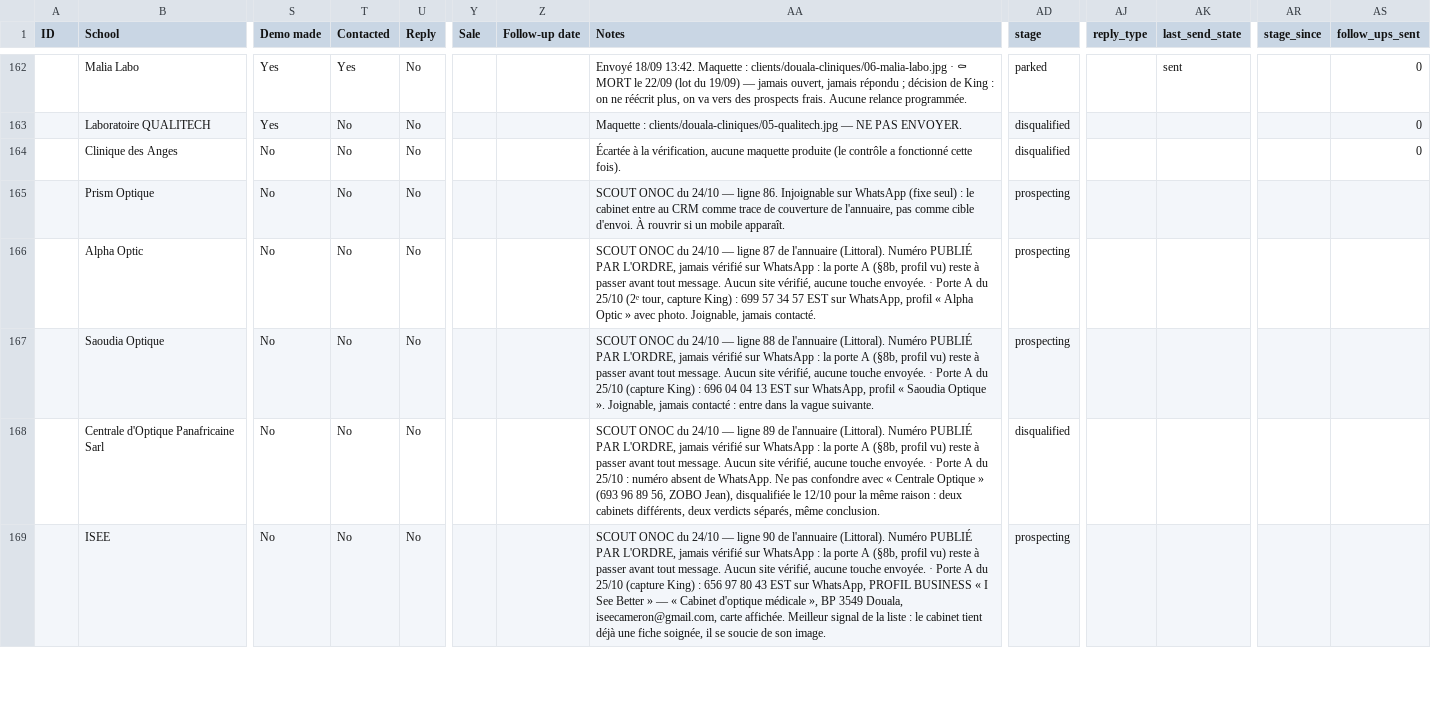
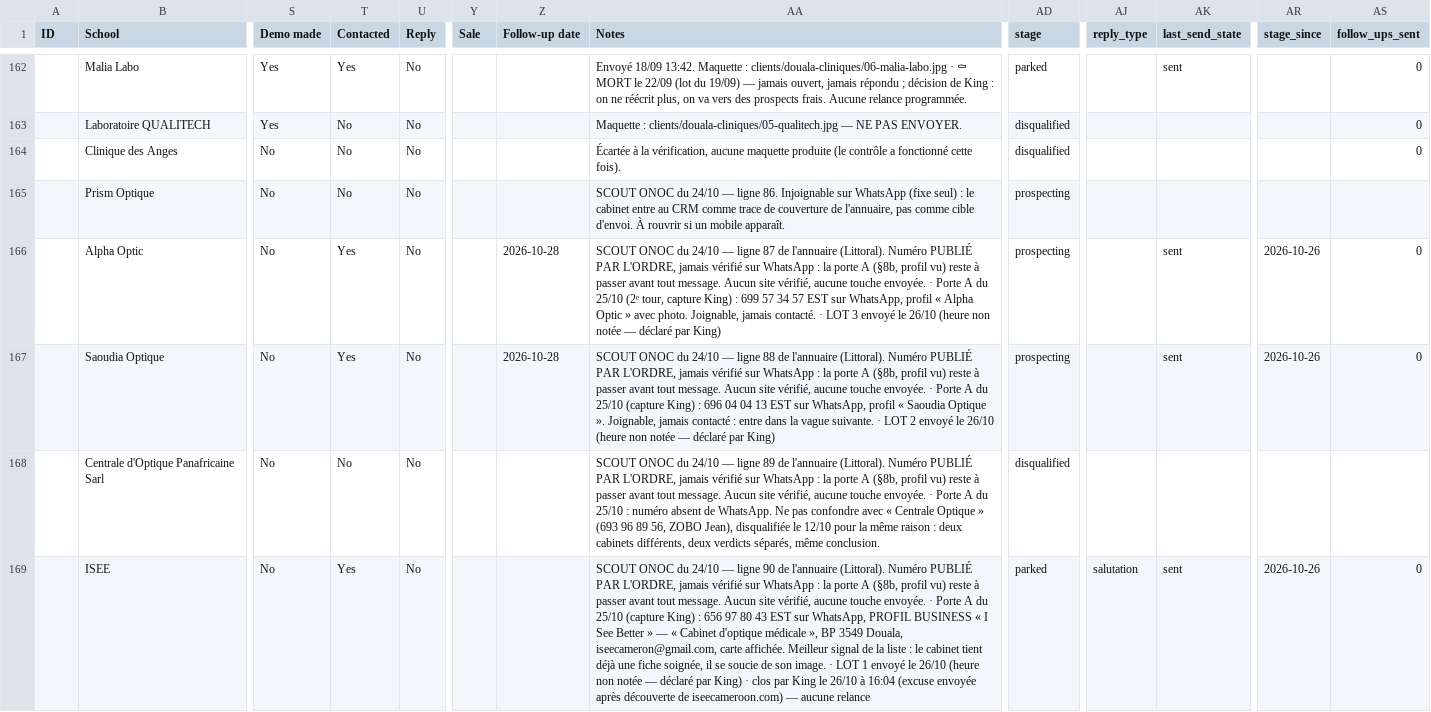
Before and after one commit to AKWOKING/AMK, a CSV file: leads/CRM.csv, drawn as a sheet; only a part is shown, gaps mark what is left out; the diff covers the shown part only; the diff names each change by its address in the sheet, - before the commit and + after, or states it on an @@ line.

Commit message:
CRM à jour (15 envois du 26/10, relance 28/10) + plan et trois modèles de relance audités
Co-authored-by: arena-agent <297053741+arena-agent@users.noreply.github.com>

```diff
--- a/leads/CRM.csv
+++ b/leads/CRM.csv
-T166:T167 (Contacted): No
+T166:T167 (Contacted): Yes
-Z166:Z167 (Follow-up date): (empty)
+Z166:Z167 (Follow-up date): 2026-10-28
-AA166 (Notes): …jamais contacté.
+AA166 (Notes): …jamais contacté. · LOT 3 envoyé le 26/10 (heure non notée — déclaré par King)
-AK166:AK167 (last_send_state): (empty)
+AK166:AK167 (last_send_state): sent
-AR166:AR167 (stage_since): (empty)
+AR166:AR167 (stage_since): 2026-10-26
-AS166:AS167 (follow_ups_sent): (empty)
+AS166:AS167 (follow_ups_sent): 0
-AA167 (Notes): …vague suivante.
+AA167 (Notes): …vague suivante. · LOT 2 envoyé le 26/10 (heure non notée — déclaré par King)
-T169 (Contacted): No
+T169 (Contacted): Yes
-AA169 (Notes): …son image.
+AA169 (Notes): …son image. · LOT 1 envoyé le 26/10 (heure non notée — déclaré par King) · clos par King le 26/10 à 16:04 (excuse envoyée après découverte de iseecameroon.com) — aucune relance
-AD169 (stage): prospecting
+AD169 (stage): parked
-AJ169 (reply_type): (empty)
+AJ169 (reply_type): salutation
-AK169 (last_send_state): (empty)
+AK169 (last_send_state): sent
-AR169 (stage_since): (empty)
+AR169 (stage_since): 2026-10-26
-AS169 (follow_ups_sent): (empty)
+AS169 (follow_ups_sent): 0
```
Also changed, not shown: 72 edited cells elsewhere in this file, 5 other files.
